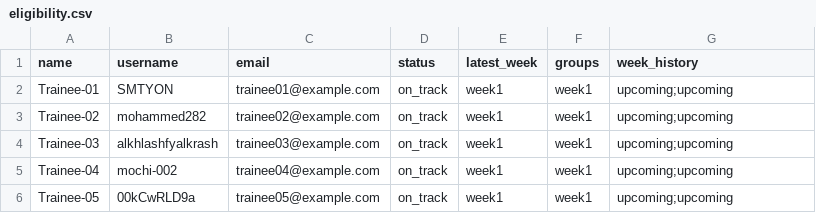
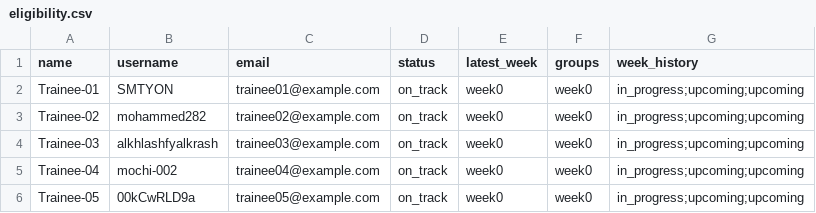
Before and after one commit to SMTYON/training-tracker, a CSV file: output/private/eligibility.csv, drawn as a sheet.

```diff
--- a/output/private/eligibility.csv
+++ b/output/private/eligibility.csv
@@ -1,6 +1,6 @@
 name,username,email,status,latest_week,groups,week_history
-Trainee-01,SMTYON,trainee01@example.com,on_track,week1,week1,upcoming;upcoming
-Trainee-02,mohammed282,trainee02@example.com,on_track,week1,week1,upcoming;upcoming
-Trainee-03,alkhlashfyalkrash,trainee03@example.com,on_track,week1,week1,upcoming;upcoming
-Trainee-04,mochi-002,trainee04@example.com,on_track,week1,week1,upcoming;upcoming
-Trainee-05,00kCwRLD9a,trainee05@example.com,on_track,week1,week1,upcoming;upcoming
+Trainee-01,SMTYON,trainee01@example.com,on_track,week0,week0,in_progress;upcoming;upcoming
+Trainee-02,mohammed282,trainee02@example.com,on_track,week0,week0,in_progress;upcoming;upcoming
+Trainee-03,alkhlashfyalkrash,trainee03@example.com,on_track,week0,week0,in_progress;upcoming;upcoming
+Trainee-04,mochi-002,trainee04@example.com,on_track,week0,week0,in_progress;upcoming;upcoming
+Trainee-05,00kCwRLD9a,trainee05@example.com,on_track,week0,week0,in_progress;upcoming;upcoming
```
Also changed, not shown: 2 other files.
